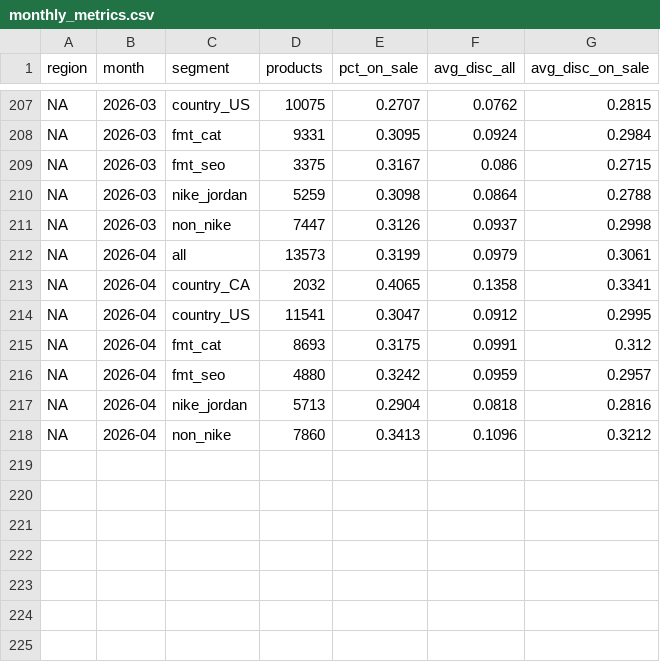
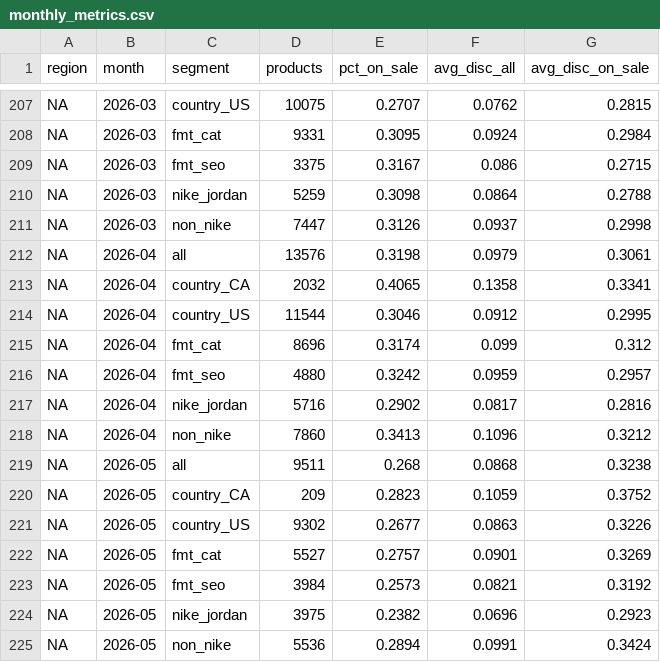
Before and after one commit to palazzolojustin-svg/dks-research, a CSV file: ALT_DATA/footlocker_discounts/output/monthly_metrics.csv, drawn as a sheet; only a part is shown, gaps mark what is left out; the diff covers the shown part only.

```diff
--- a/ALT_DATA/footlocker_discounts/output/monthly_metrics.csv
+++ b/ALT_DATA/footlocker_discounts/output/monthly_metrics.csv
@@ -211,8 +211,15 @@ NA,2026-03,nike_jordan,5259,0.3098,0.0864,0.2788
 NA,2026-03,non_nike,7447,0.3126,0.0937,0.2998
-NA,2026-04,all,13573,0.3199,0.0979,0.3061
+NA,2026-04,all,13576,0.3198,0.0979,0.3061
 NA,2026-04,country_CA,2032,0.4065,0.1358,0.3341
-NA,2026-04,country_US,11541,0.3047,0.0912,0.2995
-NA,2026-04,fmt_cat,8693,0.3175,0.0991,0.312
+NA,2026-04,country_US,11544,0.3046,0.0912,0.2995
+NA,2026-04,fmt_cat,8696,0.3174,0.099,0.312
 NA,2026-04,fmt_seo,4880,0.3242,0.0959,0.2957
-NA,2026-04,nike_jordan,5713,0.2904,0.0818,0.2816
+NA,2026-04,nike_jordan,5716,0.2902,0.0817,0.2816
 NA,2026-04,non_nike,7860,0.3413,0.1096,0.3212
+NA,2026-05,all,9511,0.268,0.0868,0.3238
+NA,2026-05,country_CA,209,0.2823,0.1059,0.3752
+NA,2026-05,country_US,9302,0.2677,0.0863,0.3226
+NA,2026-05,fmt_cat,5527,0.2757,0.0901,0.3269
+NA,2026-05,fmt_seo,3984,0.2573,0.0821,0.3192
+NA,2026-05,nike_jordan,3975,0.2382,0.0696,0.2923
+NA,2026-05,non_nike,5536,0.2894,0.0991,0.3424
```
Also changed, not shown: 64 edited cells elsewhere in this file, ALT_DATA/footlocker_discounts/output/pages_per_month.csv, 7 other files.
